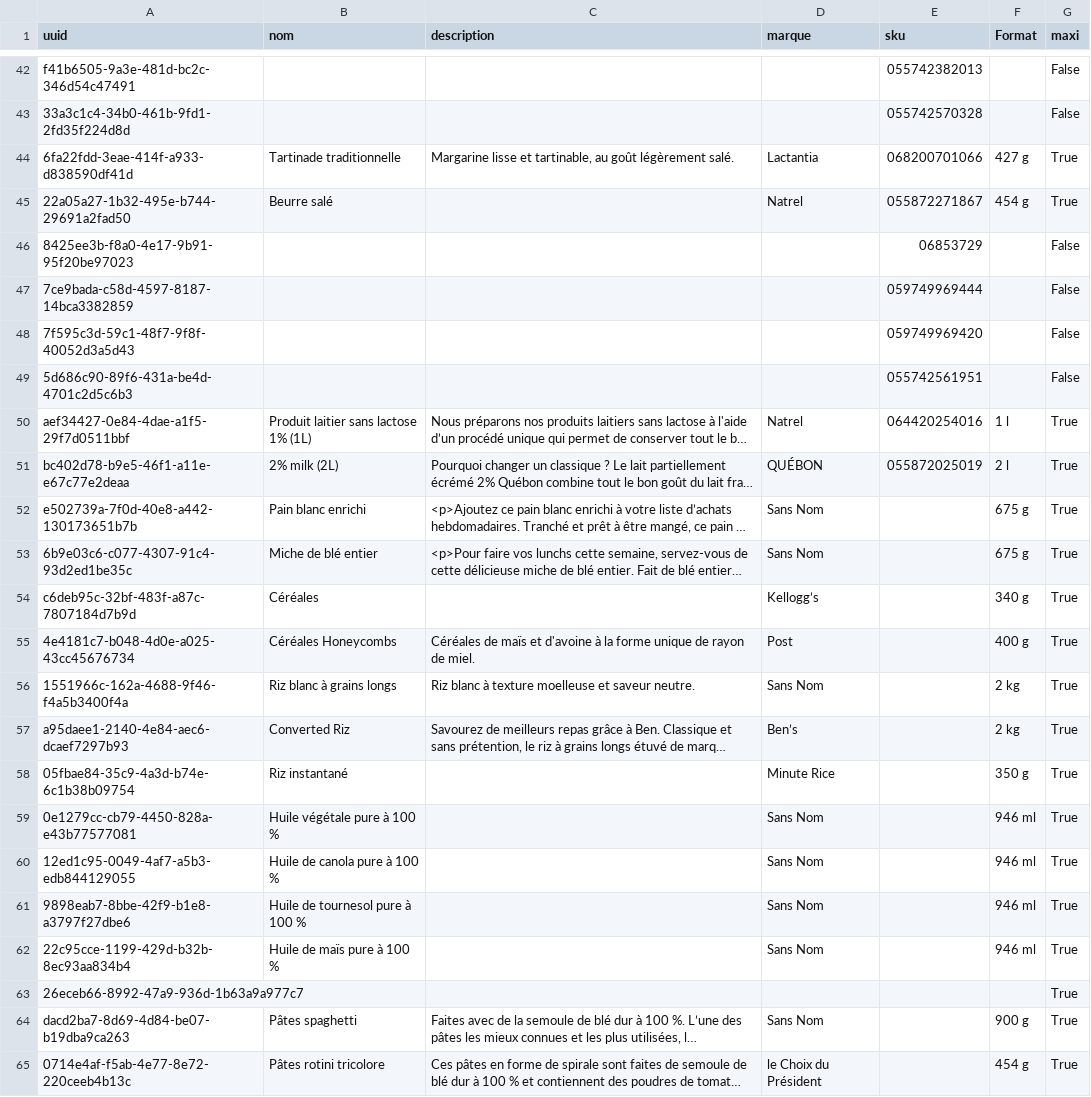
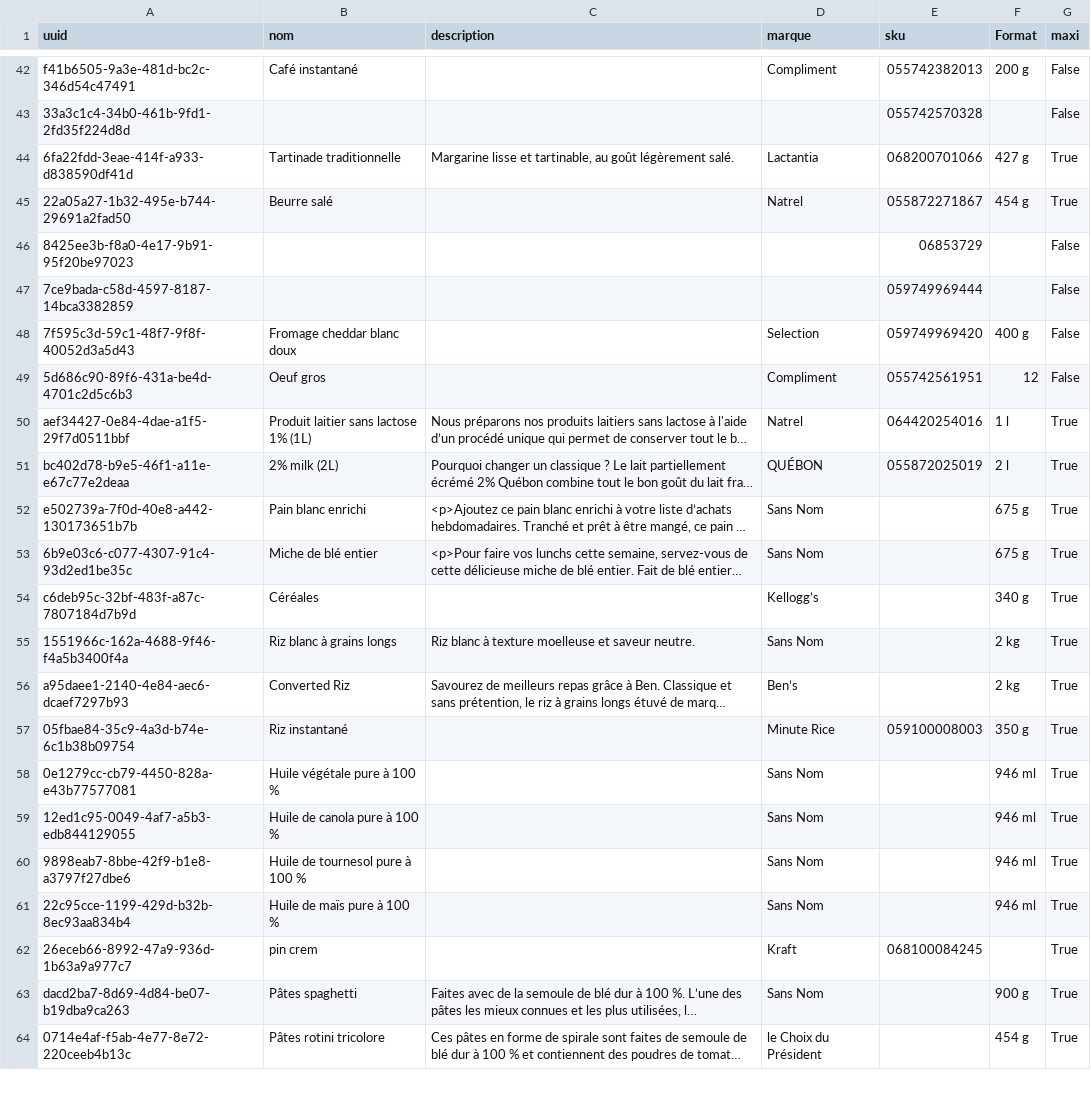
Before and after one commit to Gabriel-Desharnais/prixEpicerie, a CSV file: productTable.csv, drawn as a sheet; only a part is shown, gaps mark what is left out; long unchanged cells end in …; removed rows and columns are numbered as before the commit, all else as after; the diff covers the shown part only; the diff names each change by its address in the sheet, - before the commit and + after, or states it on an @@ line.

```diff
--- a/productTable.csv
+++ b/productTable.csv
-B42 (nom): (empty)
+B42 (nom): Café instantané
-D42 (marque): (empty)
+D42 (marque): Compliment
-F42 (Format): (empty)
+F42 (Format): 200 g
-B48 (nom): (empty)
+B48 (nom): Fromage cheddar blanc doux
-D48 (marque): (empty)
+D48 (marque): Selection
-F48 (Format): (empty)
+F48 (Format): 400 g
-B49 (nom): (empty)
+B49 (nom): Oeuf gros
-D49 (marque): (empty)
+D49 (marque): Compliment
-F49 (Format): (empty)
+F49 (Format): 12
-row 55: 4e4181c7-b048-4d0e-a025-43cc45676734 | Céréales Honeycombs | Céréales de maïs et d'avoine à la forme unique de rayon de miel. | Post |  | 400 g | True
-E57 (sku): (empty)
+E57 (sku): 059100008003
-B62 (nom): (empty)
+B62 (nom): pin crem
-D62 (marque): (empty)
+D62 (marque): Kraft
-E62 (sku): (empty)
+E62 (sku): 068100084245
```
Also changed, not shown: 33 edited cells elsewhere in this file, maxi/productMaxi.csv, produitses.csv, 1 other file.
